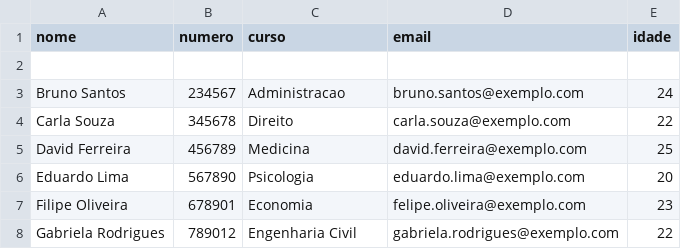
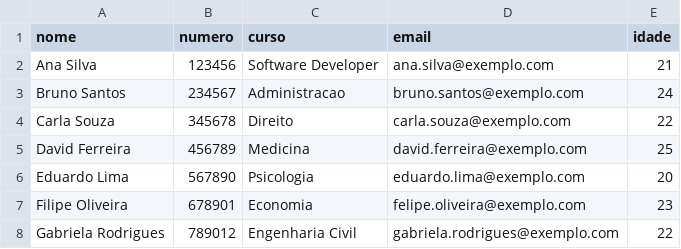
Before and after one commit to JMSantos77/Cesae_SoftDev_Jms, a CSV file: Fichas_java/Files_Ficha_07/testeEx_10.csv, drawn as a sheet; only a part is shown.

```diff
--- a/Fichas_java/Files_Ficha_07/testeEx_10.csv
+++ b/Fichas_java/Files_Ficha_07/testeEx_10.csv
@@ -1,3 +1,3 @@
 nome,numero,curso,email,idade
-
+Ana Silva,123456,Software Developer,ana.silva@exemplo.com,21
 Bruno Santos,234567,Administracao,bruno.santos@exemplo.com,24
```
Also changed, not shown: 7 other files.
